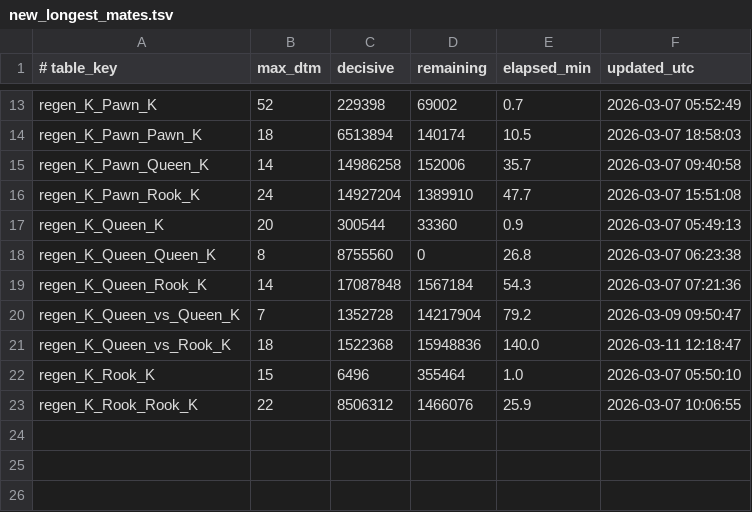
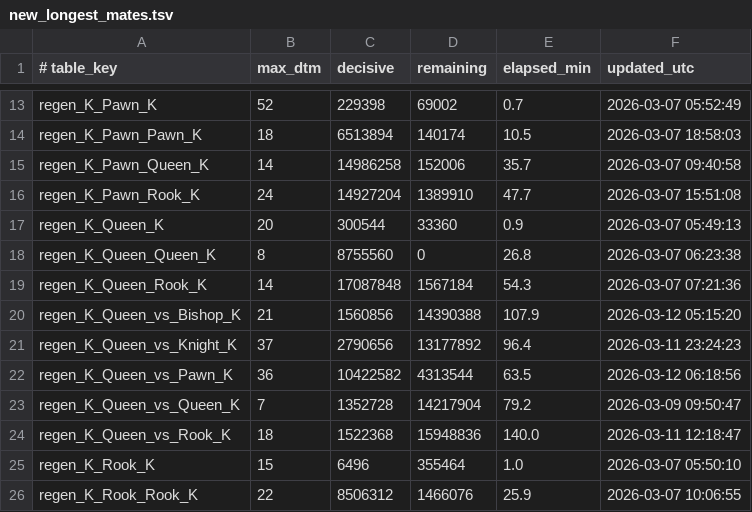
Before and after one commit to RohanDeBoss/Jungle-Chess-Python, a TSV file: tablebases/new_longest_mates.tsv, drawn as a sheet; only a part is shown, gaps mark what is left out; the diff names each change by its address in the sheet, - before the commit and + after, or states it on an @@ line.

```diff
--- a/tablebases/new_longest_mates.tsv
+++ b/tablebases/new_longest_mates.tsv
+row 20: regen_K_Queen_vs_Bishop_K | 21 | 1560856 | 14390388 | 107.9 | 2026-03-12 05:15:20
+row 21: regen_K_Queen_vs_Knight_K | 37 | 2790656 | 13177892 | 96.4 | 2026-03-11 23:24:23
+row 22: regen_K_Queen_vs_Pawn_K | 36 | 10422582 | 4313544 | 63.5 | 2026-03-12 06:18:56
```
Also changed, not shown: 4 other files.
